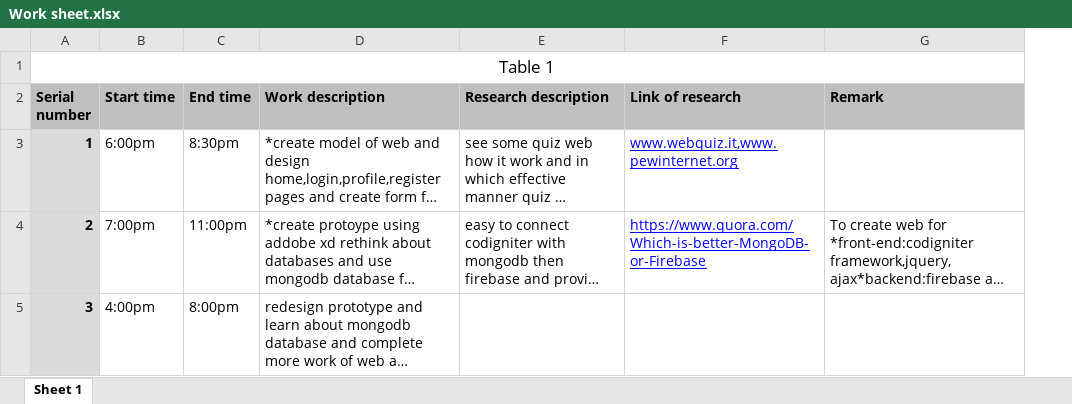
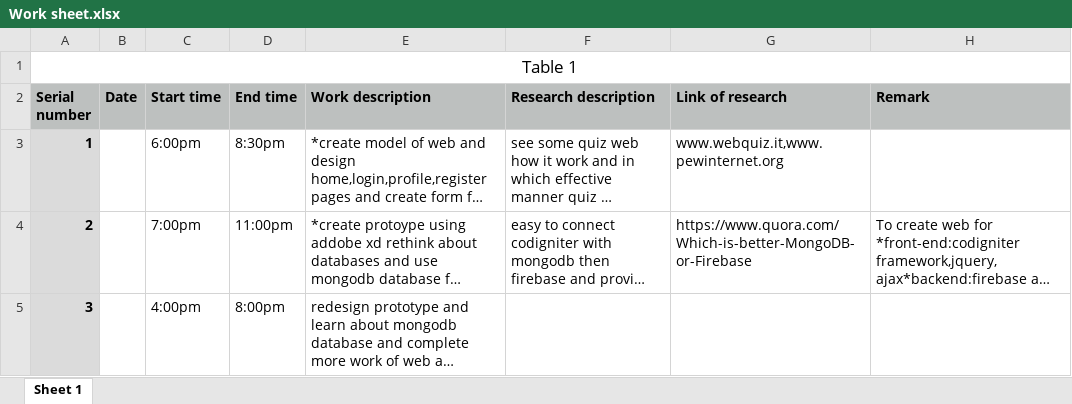
Before and after one commit to Anand195/Quizgator, an Excel workbook: Work sheet.xlsx, sheet Sheet 1, drawn as a sheet; long unchanged cells end in …; values as stored, in another font and other column widths than the file's, no borders; addresses are those after the commit; the diff names each change by its address in the sheet, - before the commit and + after, or states it on an @@ line.

Commit message:
CHanges in worksheet.

```diff
--- a/Work sheet.xlsx (sheet Sheet 1)
+++ b/Work sheet.xlsx (sheet Sheet 1)
+column B (Date), empty
@@ G3:G4 underline: on → off, text colour: #0000FF → black @@
```
